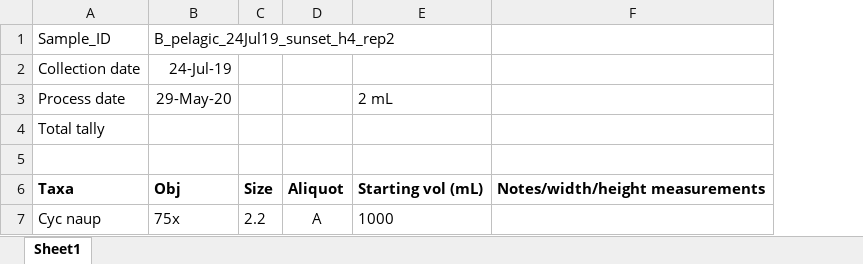
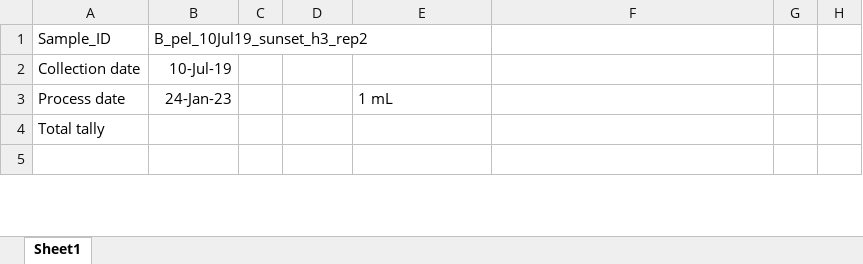
Before and after one commit to hlwander/zooplankton, an Excel workbook: Summer2019-DataAnalysis/RawData/Zoop_sample_counting_template_2019.xlsx, sheet Sheet1, drawn as a sheet; only a part is shown; values as stored, in another font and other column widths than the file's, no borders; removed rows and columns are numbered as before the commit, all else as after; the diff covers the shown part only; the diff names each change by its address in the sheet, - before the commit and + after, or states it on an @@ line.

```diff
--- a/Summer2019-DataAnalysis/RawData/Zoop_sample_counting_template_2019.xlsx (sheet Sheet1)
+++ b/Summer2019-DataAnalysis/RawData/Zoop_sample_counting_template_2019.xlsx (sheet Sheet1)
+column G, empty
+column H, empty
-B1: B_pelagic_24Jul19_sunset_h4_rep2
+B1: B_pel_10Jul19_sunset_h3_rep2
-B2: 24-Jul-19
+B2: 10-Jul-19
-B3: 29-May-20
+B3: 24-Jan-23
-E3: 2 mL
+E3: 1 mL
-row 6: Taxa | Obj | Size | Aliquot | Starting vol (mL) | Notes/width/height measurements
-row 7: Cyc naup | 75x | 2.2 | A | 1000
```
Also changed, not shown: other rows of this sheet, 10 other files.
